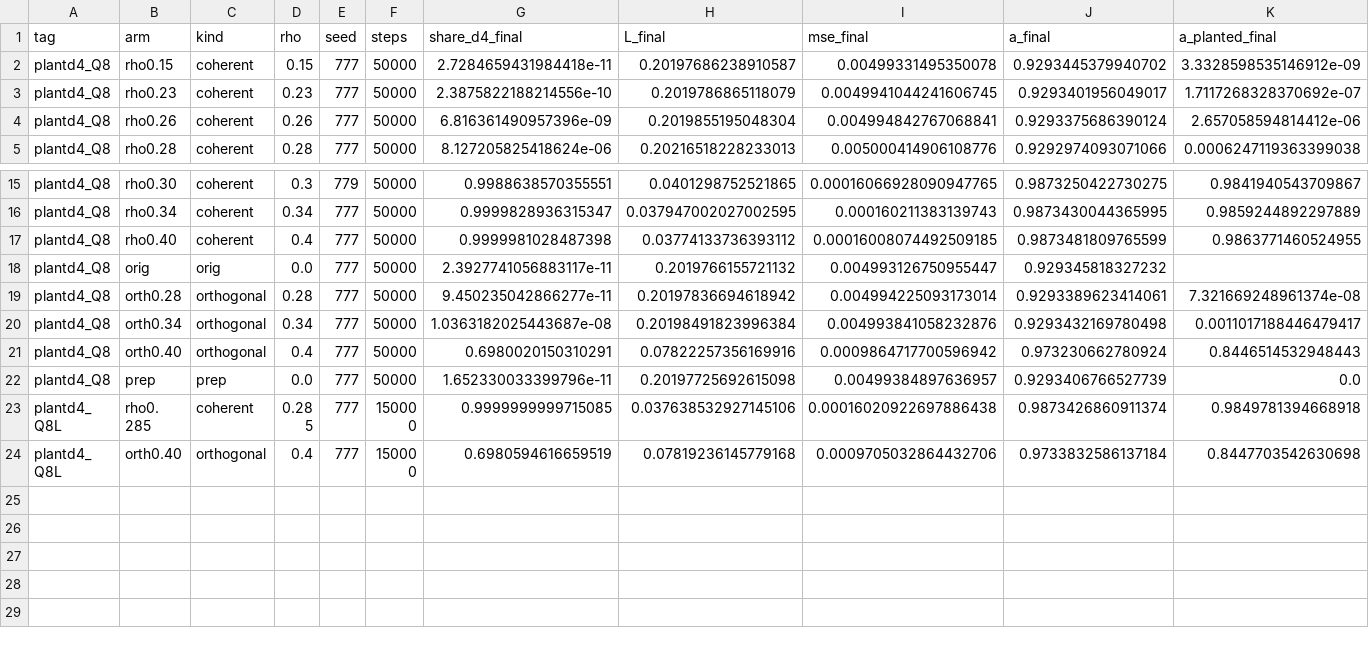
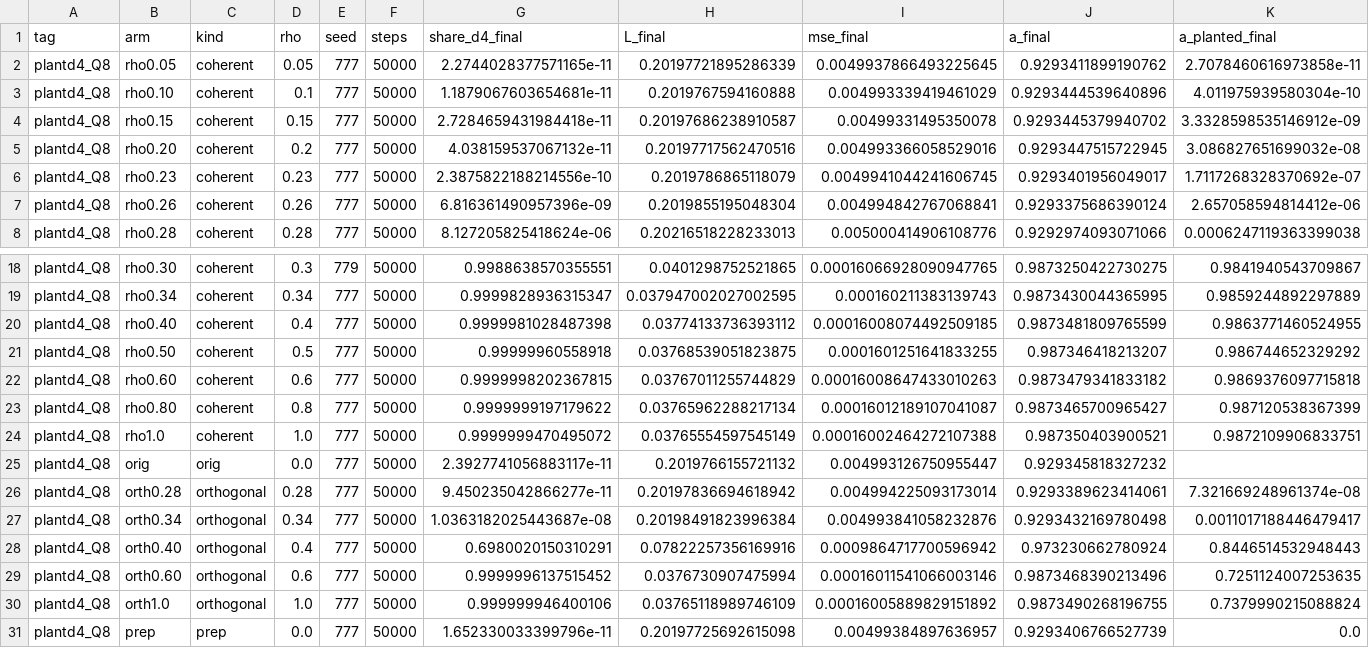
Before and after one commit to labofdoubt/feature-learning-parity-task, a CSV file: reports/rank1_bottleneck/plantd4_Q8_summary.csv, drawn as a sheet; only a part is shown, gaps mark what is left out; the shorter side is filled out with more unchanged rows; rows hold the shown columns only; the diff names each change by its address in the sheet, - before the commit and + after, or states it on an @@ line.

```diff
--- a/reports/rank1_bottleneck/plantd4_Q8_summary.csv
+++ b/reports/rank1_bottleneck/plantd4_Q8_summary.csv
+row 2: plantd4_Q8 | rho0.05 | coherent | 0.05 | 777 | 50000 | 2.2744028377571165e-11 | 0.20197721895286339 | 0.0049937866493225645 | 0.9293411899190762 | 2.7078460616973858e-11
+row 3: plantd4_Q8 | rho0.10 | coherent | 0.1 | 777 | 50000 | 1.1879067603654681e-11 | 0.2019767594160888 | 0.004993339419461029 | 0.9293444539640896 | 4.011975939580304e-10
+row 5: plantd4_Q8 | rho0.20 | coherent | 0.2 | 777 | 50000 | 4.038159537067132e-11 | 0.20197717562470516 | 0.004993366058529016 | 0.9293447515722945 | 3.086827651699032e-08
+row 21: plantd4_Q8 | rho0.50 | coherent | 0.5 | 777 | 50000 | 0.99999960558918 | 0.03768539051823875 | 0.0001601251641833255 | 0.987346418213207 | 0.986744652329292
+row 22: plantd4_Q8 | rho0.60 | coherent | 0.6 | 777 | 50000 | 0.9999998202367815 | 0.03767011255744829 | 0.00016008647433010263 | 0.9873479341833182 | 0.9869376097715818
+row 23: plantd4_Q8 | rho0.80 | coherent | 0.8 | 777 | 50000 | 0.9999999197179622 | 0.03765962288217134 | 0.00016012189107041087 | 0.9873465700965427 | 0.987120538367399
+row 24: plantd4_Q8 | rho1.0 | coherent | 1.0 | 777 | 50000 | 0.9999999470495072 | 0.03765554597545149 | 0.00016002464272107388 | 0.987350403900521 | 0.9872109906833751
+row 29: plantd4_Q8 | orth0.60 | orthogonal | 0.6 | 777 | 50000 | 0.9999996137515452 | 0.0376730907475994 | 0.00016011541066003146 | 0.9873468390213496 | 0.7251124007253635
+row 30: plantd4_Q8 | orth1.0 | orthogonal | 1.0 | 777 | 50000 | 0.999999946400106 | 0.03765118989746109 | 0.00016005889829151892 | 0.9873490268196755 | 0.7379990215088824
```
Also changed, not shown: 9 other files.
